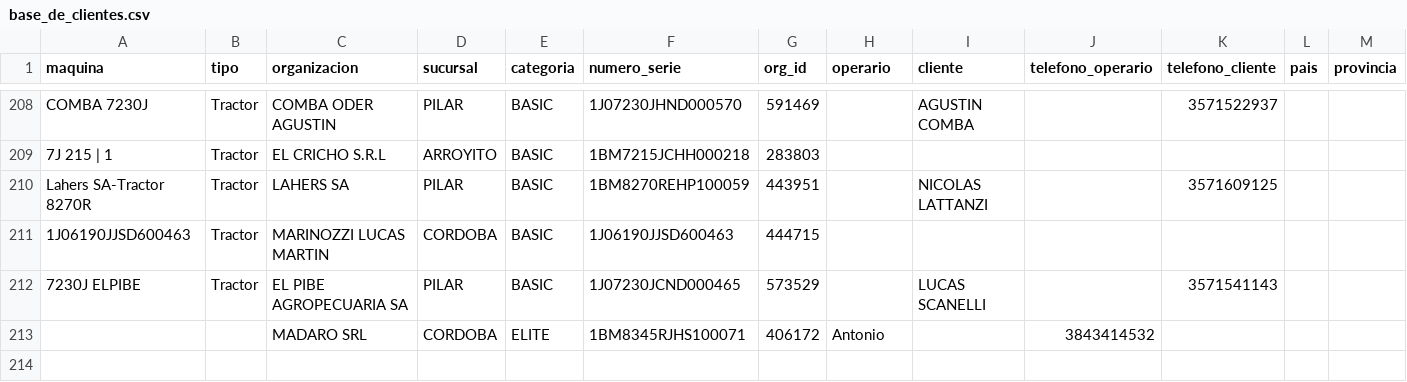
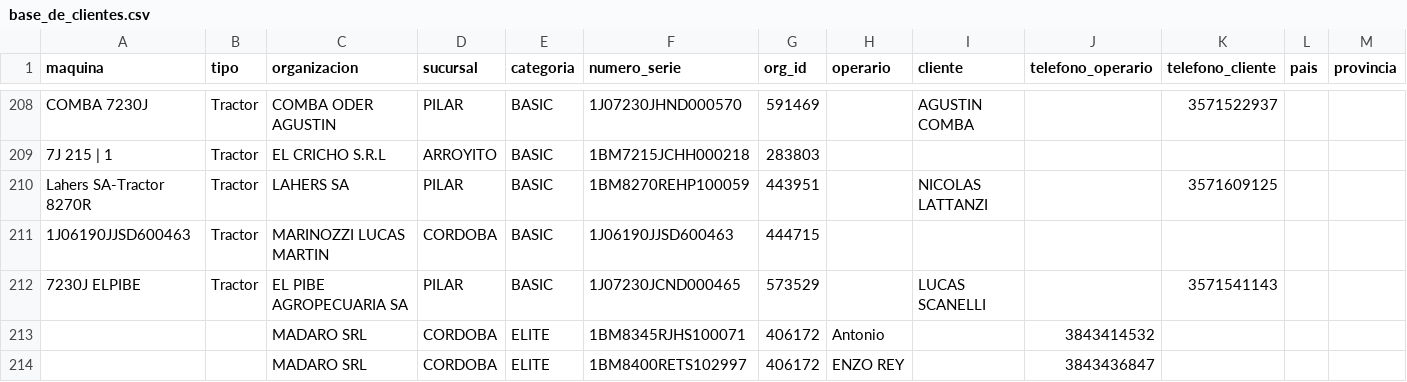
Before and after one commit to s-dagatti/crack_del_campo, a CSV file: data/base_de_clientes.csv, drawn as a sheet; only a part is shown, gaps mark what is left out; rows hold the shown columns only; the diff names each change by its address in the sheet, - before the commit and + after, or states it on an @@ line.

Commit message:
Agrega participante 1BM8400RETS102997

```diff
--- a/data/base_de_clientes.csv
+++ b/data/base_de_clientes.csv
+row 214:  |  | MADARO SRL | CORDOBA | ELITE | 1BM8400RETS102997 | 406172 | ENZO REY |  | 3843436847
```
